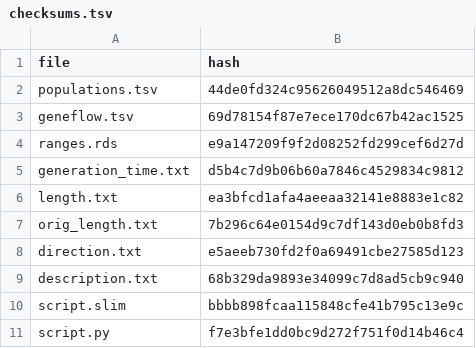
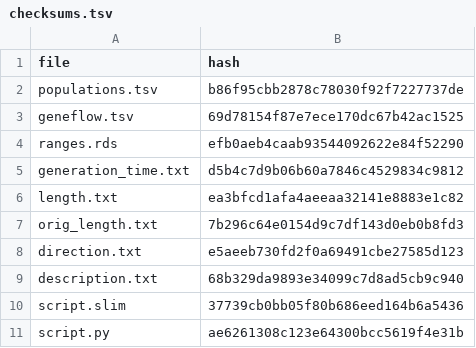
Before and after one commit to bodkan/slendr, a TSV file: inst/extdata/models/introgression/checksums.tsv, drawn as a sheet.

```diff
--- a/inst/extdata/models/introgression/checksums.tsv
+++ b/inst/extdata/models/introgression/checksums.tsv
@@ -1,5 +1,5 @@
 file	hash
-populations.tsv	44de0fd324c95626049512a8dc546469
+populations.tsv	b86f95cbb2878c78030f92f7227737de
 geneflow.tsv	69d78154f87e7ece170dc67b42ac1525
-ranges.rds	e9a147209f9f2d08252fd299cef6d27d
+ranges.rds	efb0aeb4caab93544092622e84f52290
 generation_time.txt	d5b4c7d9b06b60a7846c4529834c9812
@@ -9,3 +9,3 @@ direction.txt	e5aeeb730fd2f0a69491cbe27585d123
 description.txt	68b329da9893e34099c7d8ad5cb9c940
-script.slim	bbbb898fcaa115848cfe41b795c13e9c
-script.py	f7e3bfe1dd0bc9d272f751f0d14b46c4
+script.slim	37739cb0bb05f80b686eed164b6a5436
+script.py	ae6261308c123e64300bcc5619f4e31b
```
Also changed, not shown: inst/extdata/models/introgression/populations.tsv, 5 other files.
